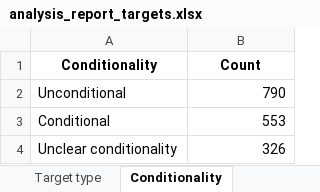
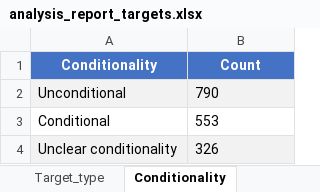
Before and after one commit to nicolas-becker/climate-policy-miner, an Excel workbook: dq/analysis_report_targets.xlsx, sheet Conditionality, drawn as a sheet; values as stored, in another font and other column widths than the file's, no borders; the diff names each change by its address in the sheet, - before the commit and + after, or states it on an @@ line.

Commit message:
Formatted output sheets and added ReadMe sheet

```diff
--- a/dq/analysis_report_targets.xlsx (sheet Conditionality)
+++ b/dq/analysis_report_targets.xlsx (sheet Conditionality)
+sheet tab: Target_type
@@ A1:B1 fill: none → #4472C4, text colour: black → #FFFFFF @@
-A2:B2 fill: none
+A2:B2 fill: #F2F2F2
-B2:B4 alignment: right
+B2:B4 alignment: left
-A4:B4 fill: none
+A4:B4 fill: #F2F2F2
```
Also changed, not shown: sheet README, sheet Data, sheet Duplicate_Rows, sheet Incomplete_Rows, sheet Year_Not_In_Content, sheet Country_Code, 4 more sheets, other sheet tabs, dq/analysis_report_adaptation.xlsx, 4 other files.
